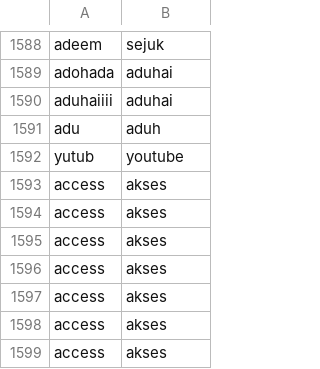
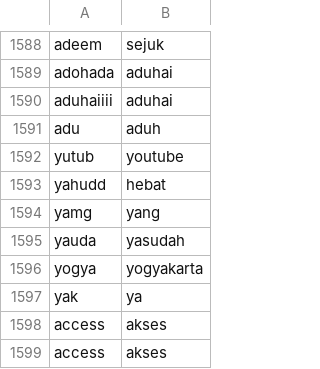
Before and after one commit to 20-184Bagas/tugasakhirskripsi, a CSV file: Kamus_Normalization-_2_ (1).csv, drawn as a sheet; only a part is shown, gaps mark what is left out; removed rows and columns are numbered as before the commit, all else as after; the diff names each change by its address in the sheet, - before the commit and + after, or states it on an @@ line.

Commit message:
Update Kamus_Normalization-_2_ (1).csv

```diff
--- a/Kamus_Normalization-_2_ (1).csv
+++ b/Kamus_Normalization-_2_ (1).csv
-row 1593: access | akses
-row 1594: access | akses
-row 1595: access | akses
-row 1596: access | akses
-row 1597: access | akses
+row 1593: yahudd | hebat
+row 1594: yamg | yang
+row 1595: yauda | yasudah
+row 1596: yogya | yogyakarta
+row 1597: yak | ya
```
